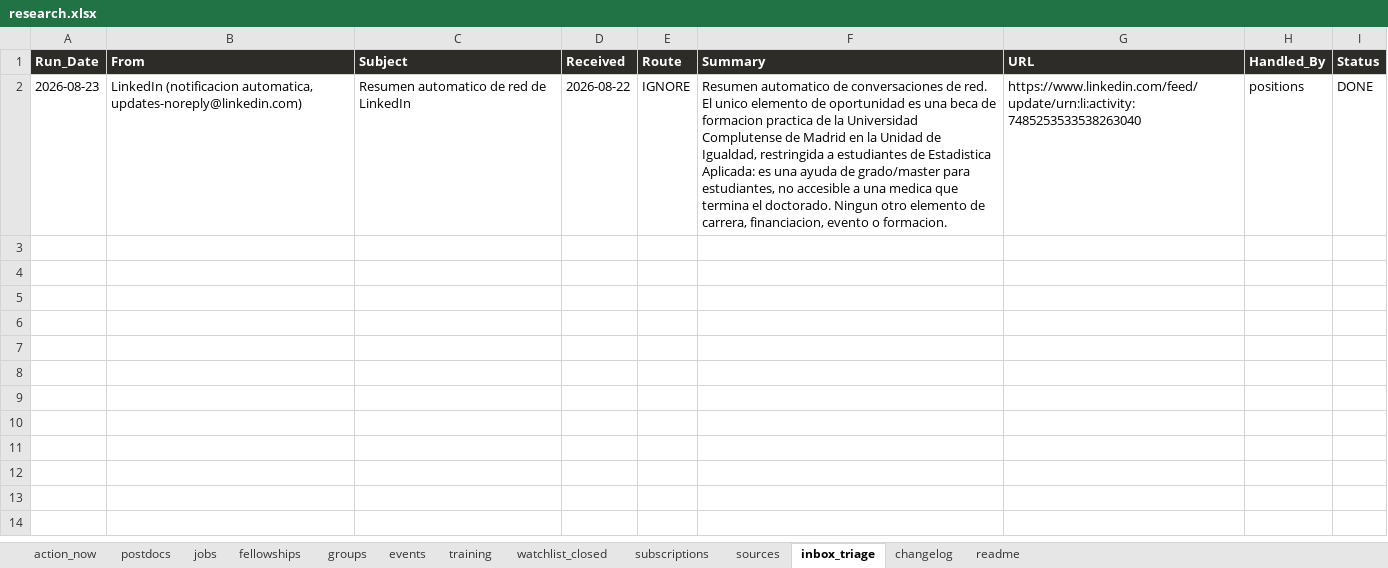
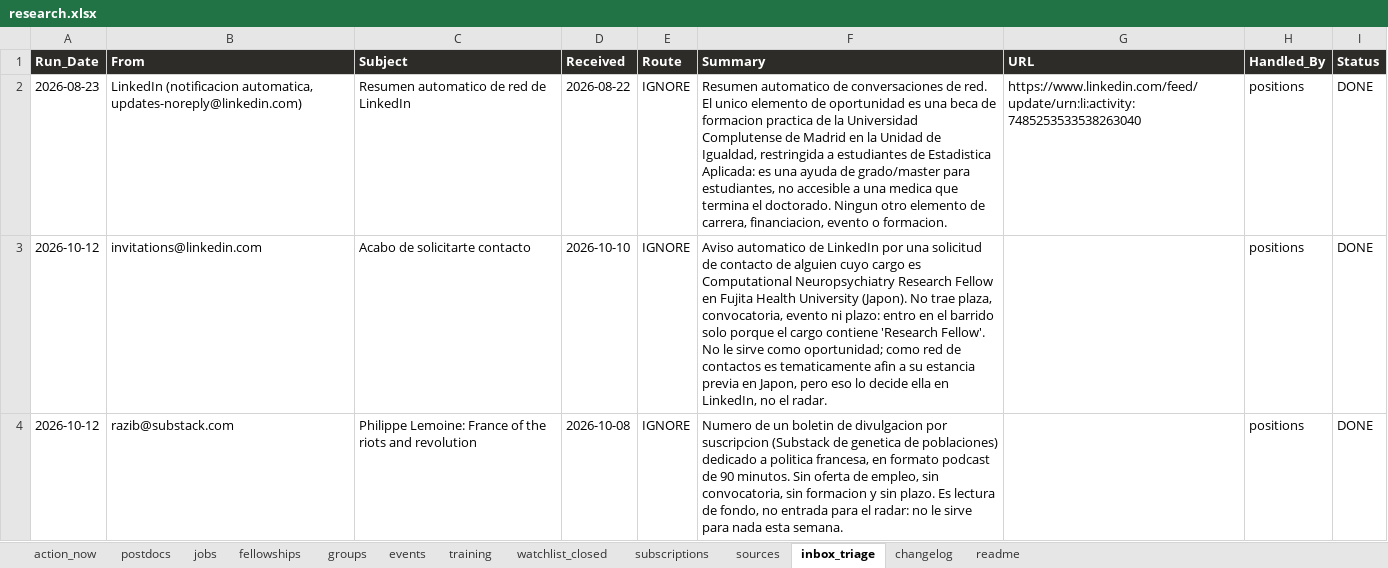
Before and after one commit to douglitas/scheduled-search-strategies, an Excel workbook: docs/research.xlsx, sheet inbox_triage, drawn as a sheet; values as stored, in another font and other column widths than the file's, no borders; the diff names each change by its address in the sheet, - before the commit and + after, or states it on an @@ line.

```diff
--- a/docs/research.xlsx (sheet inbox_triage)
+++ b/docs/research.xlsx (sheet inbox_triage)
+row 3: 2026-10-12 | invitations@linkedin.com | Acabo de solicitarte contacto | 2026-10-10 | IGNORE | Aviso automatico de LinkedIn por una solicitud de contacto de alguien cuyo cargo es Computational Neuropsychiatry Research Fellow en Fujita Health University (Japon). No trae plaza, convocatoria, evento ni plazo: entro en el barrido solo porque el cargo contiene 'Research Fellow'. No le sirve como oportunidad; como red de contactos es tematicamente afin a su estancia previa en Japon, pero eso lo decide ella en LinkedIn, no el radar. |  | positions | DONE
+row 4: 2026-10-12 | razib@substack.com | Philippe Lemoine: France of the riots and revolution | 2026-10-08 | IGNORE | Numero de un boletin de divulgacion por suscripcion (Substack de genetica de poblaciones) dedicado a politica francesa, en formato podcast de 90 minutos. Sin oferta de empleo, sin convocatoria, sin formacion y sin plazo. Es lectura de fondo, no entrada para el radar: no le sirve para nada esta semana. |  | positions | DONE
```
Also changed, not shown: sheet postdocs, sheet changelog, sheet sources, sheet jobs, sheet fellowships, sheet subscriptions, 1 more sheet, 1 other file.
